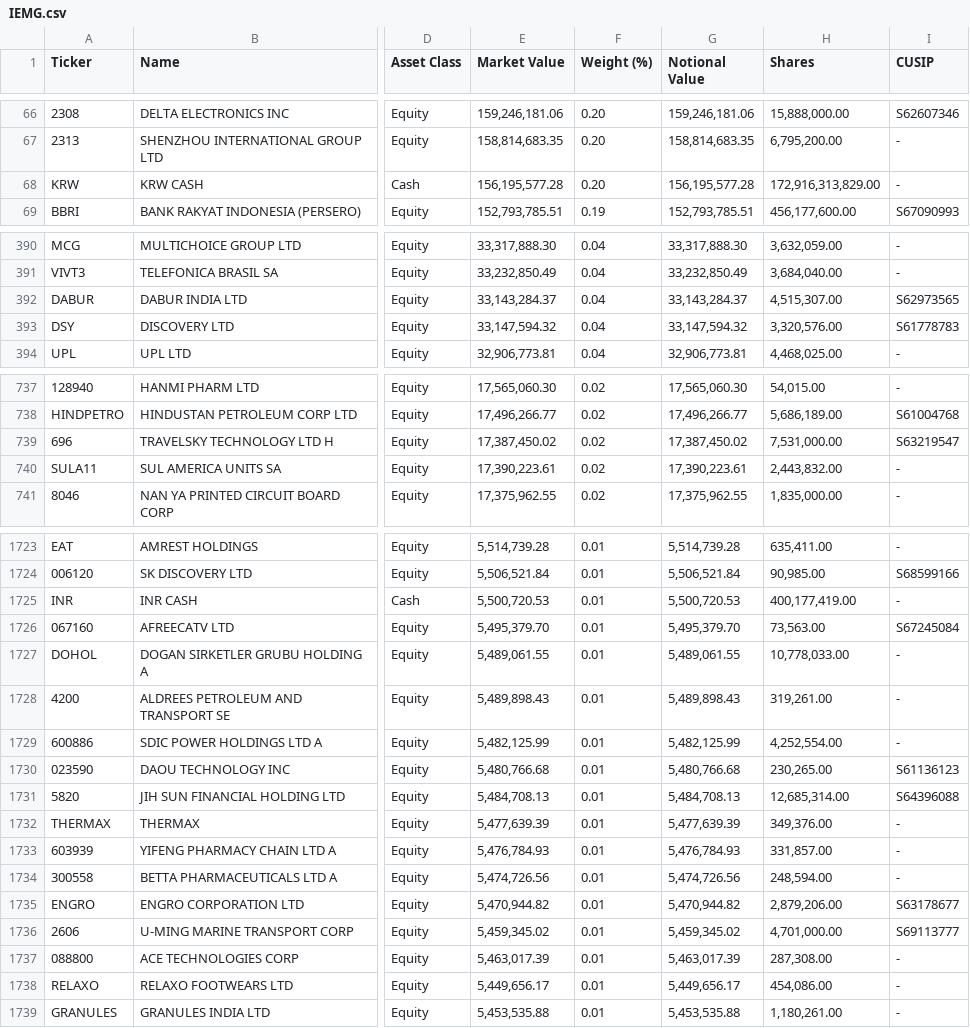
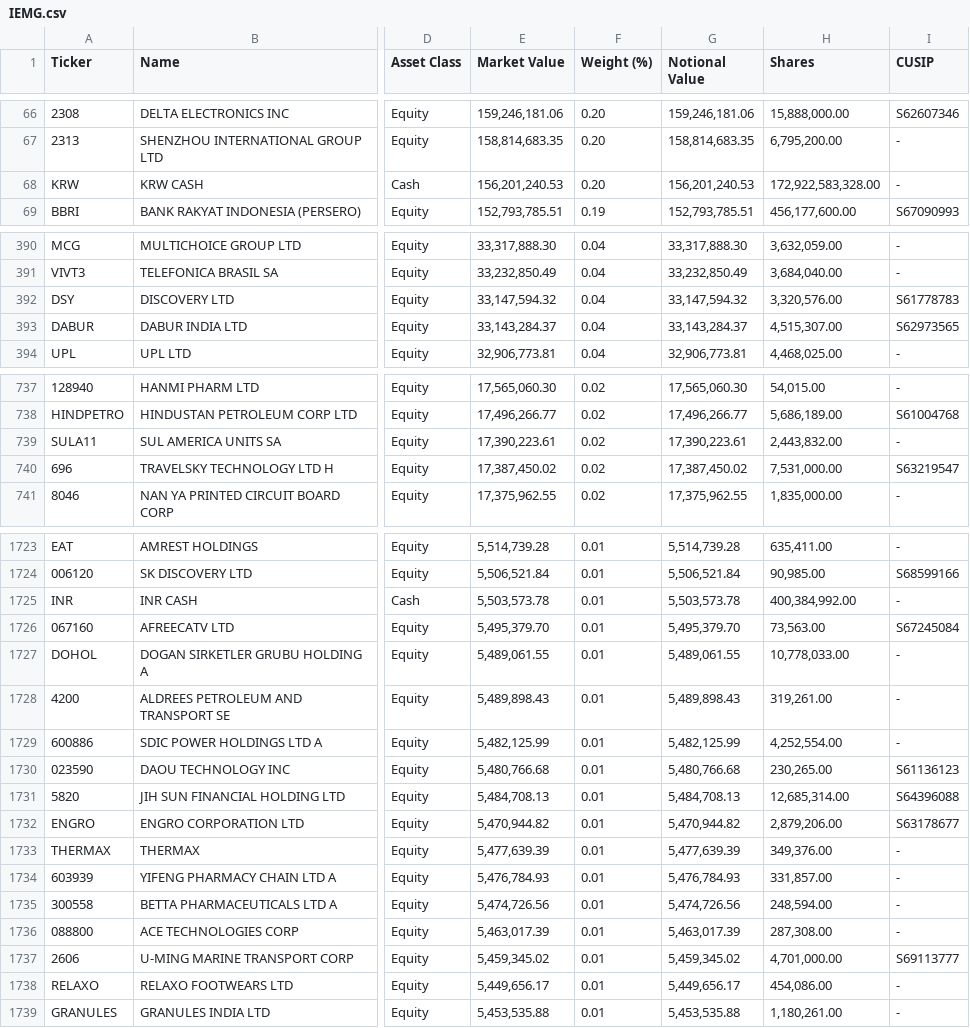
Before and after one commit to haoenhui/ishares-funds, a CSV file: etf/IEMG.csv, drawn as a sheet; only a part is shown, gaps mark what is left out; the diff covers the shown part only; the diff names each change by its address in the sheet, - before the commit and + after, or states it on an @@ line.

```diff
--- a/etf/IEMG.csv
+++ b/etf/IEMG.csv
-E68 (Market Value): 156,195,577.28
+E68 (Market Value): 156,201,240.53
-G68 (Notional Value): 156,195,577.28
+G68 (Notional Value): 156,201,240.53
-H68 (Shares): 172,916,313,829.00
+H68 (Shares): 172,922,583,328.00
@@ row 392 moved to row 393: DABUR @@
@@ row 739 moved to row 740: 696 @@
-E1725 (Market Value): 5,500,720.53
+E1725 (Market Value): 5,503,573.78
-G1725 (Notional Value): 5,500,720.53
+G1725 (Notional Value): 5,503,573.78
-H1725 (Shares): 400,177,419.00
+H1725 (Shares): 400,384,992.00
@@ row 1735 moved to row 1732: ENGRO @@
@@ row 1736 moved to row 1737: 2606 @@
```
Also changed, not shown: 8 moved rows and 1 edited cell elsewhere in this file, etf/BKF.csv, etf/EEMS.csv, 52 other files.
